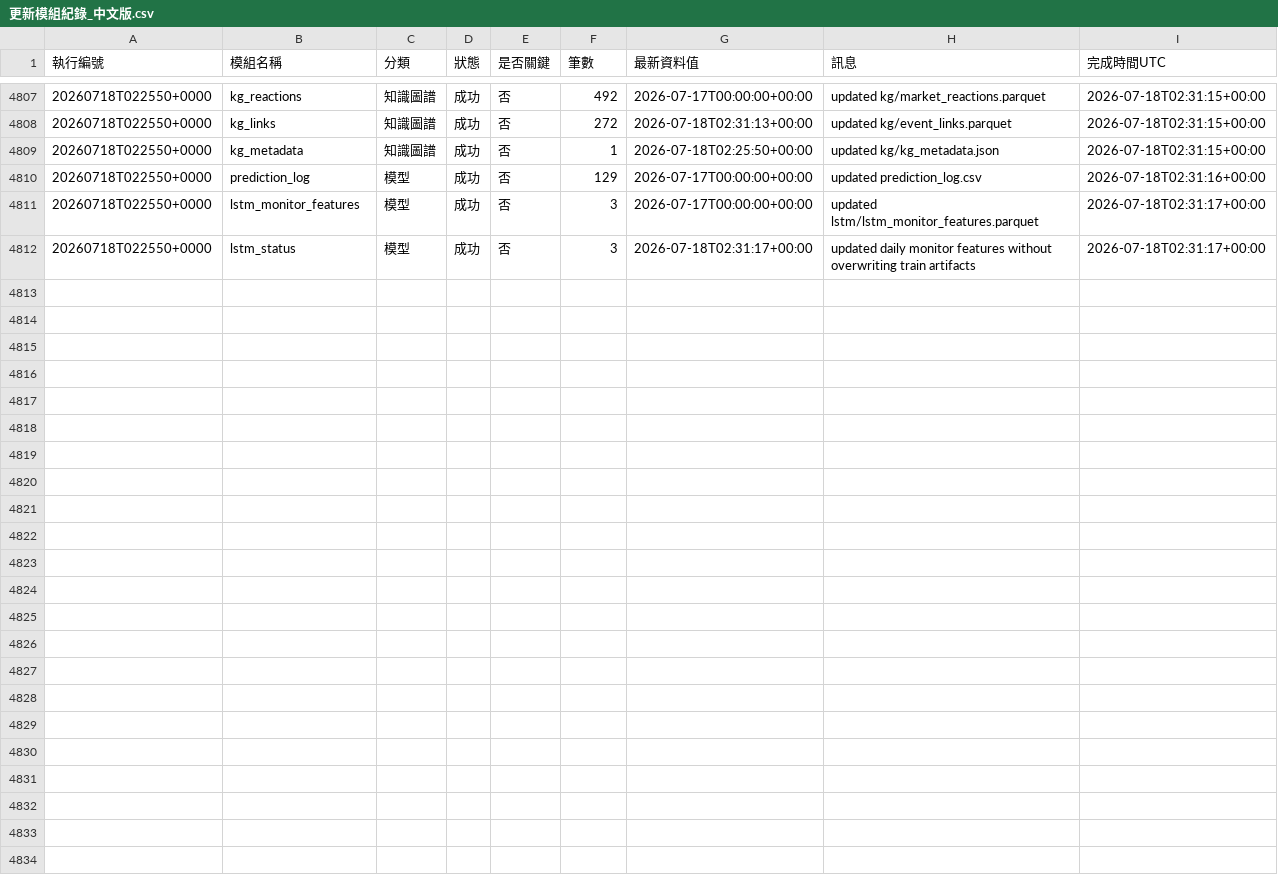
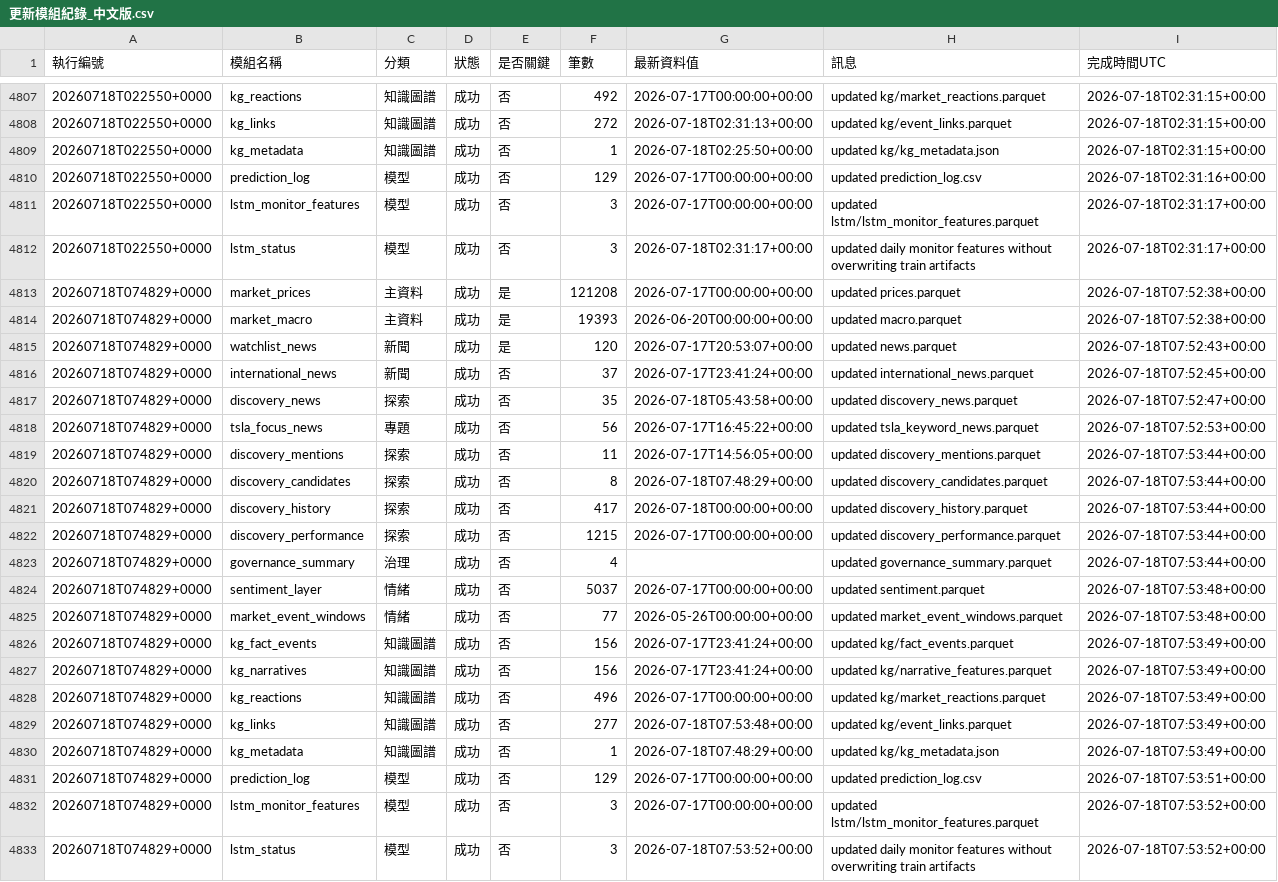
Before and after one commit to eric07079207-star/tech-market-monitor, a CSV file: data/觀察版資料/11_資料治理/更新模組紀錄_中文版.csv, drawn as a sheet; only a part is shown, gaps mark what is left out; the diff names each change by its address in the sheet, - before the commit and + after, or states it on an @@ line.

```diff
--- a/data/觀察版資料/11_資料治理/更新模組紀錄_中文版.csv
+++ b/data/觀察版資料/11_資料治理/更新模組紀錄_中文版.csv
+row 4813: 20260718T074829+0000 | market_prices | 主資料 | 成功 | 是 | 121208 | 2026-07-17T00:00:00+00:00 | updated prices.parquet | 2026-07-18T07:52:38+00:00
+row 4814: 20260718T074829+0000 | market_macro | 主資料 | 成功 | 是 | 19393 | 2026-06-20T00:00:00+00:00 | updated macro.parquet | 2026-07-18T07:52:38+00:00
+row 4815: 20260718T074829+0000 | watchlist_news | 新聞 | 成功 | 是 | 120 | 2026-07-17T20:53:07+00:00 | updated news.parquet | 2026-07-18T07:52:43+00:00
+row 4816: 20260718T074829+0000 | international_news | 新聞 | 成功 | 否 | 37 | 2026-07-17T23:41:24+00:00 | updated international_news.parquet | 2026-07-18T07:52:45+00:00
+row 4817: 20260718T074829+0000 | discovery_news | 探索 | 成功 | 否 | 35 | 2026-07-18T05:43:58+00:00 | updated discovery_news.parquet | 2026-07-18T07:52:47+00:00
+row 4818: 20260718T074829+0000 | tsla_focus_news | 專題 | 成功 | 否 | 56 | 2026-07-17T16:45:22+00:00 | updated tsla_keyword_news.parquet | 2026-07-18T07:52:53+00:00
+row 4819: 20260718T074829+0000 | discovery_mentions | 探索 | 成功 | 否 | 11 | 2026-07-17T14:56:05+00:00 | updated discovery_mentions.parquet | 2026-07-18T07:53:44+00:00
+row 4820: 20260718T074829+0000 | discovery_candidates | 探索 | 成功 | 否 | 8 | 2026-07-18T07:48:29+00:00 | updated discovery_candidates.parquet | 2026-07-18T07:53:44+00:00
+row 4821: 20260718T074829+0000 | discovery_history | 探索 | 成功 | 否 | 417 | 2026-07-18T00:00:00+00:00 | updated discovery_history.parquet | 2026-07-18T07:53:44+00:00
+row 4822: 20260718T074829+0000 | discovery_performance | 探索 | 成功 | 否 | 1215 | 2026-07-17T00:00:00+00:00 | updated discovery_performance.parquet | 2026-07-18T07:53:44+00:00
+row 4823: 20260718T074829+0000 | governance_summary | 治理 | 成功 | 否 | 4 |  | updated governance_summary.parquet | 2026-07-18T07:53:44+00:00
+row 4824: 20260718T074829+0000 | sentiment_layer | 情緒 | 成功 | 否 | 5037 | 2026-07-17T00:00:00+00:00 | updated sentiment.parquet | 2026-07-18T07:53:48+00:00
+row 4825: 20260718T074829+0000 | market_event_windows | 情緒 | 成功 | 否 | 77 | 2026-05-26T00:00:00+00:00 | updated market_event_windows.parquet | 2026-07-18T07:53:48+00:00
+row 4826: 20260718T074829+0000 | kg_fact_events | 知識圖譜 | 成功 | 否 | 156 | 2026-07-17T23:41:24+00:00 | updated kg/fact_events.parquet | 2026-07-18T07:53:49+00:00
+row 4827: 20260718T074829+0000 | kg_narratives | 知識圖譜 | 成功 | 否 | 156 | 2026-07-17T23:41:24+00:00 | updated kg/narrative_features.parquet | 2026-07-18T07:53:49+00:00
+row 4828: 20260718T074829+0000 | kg_reactions | 知識圖譜 | 成功 | 否 | 496 | 2026-07-17T00:00:00+00:00 | updated kg/market_reactions.parquet | 2026-07-18T07:53:49+00:00
+row 4829: 20260718T074829+0000 | kg_links | 知識圖譜 | 成功 | 否 | 277 | 2026-07-18T07:53:48+00:00 | updated kg/event_links.parquet | 2026-07-18T07:53:49+00:00
+row 4830: 20260718T074829+0000 | kg_metadata | 知識圖譜 | 成功 | 否 | 1 | 2026-07-18T07:48:29+00:00 | updated kg/kg_metadata.json | 2026-07-18T07:53:49+00:00
+row 4831: 20260718T074829+0000 | prediction_log | 模型 | 成功 | 否 | 129 | 2026-07-17T00:00:00+00:00 | updated prediction_log.csv | 2026-07-18T07:53:51+00:00
+row 4832: 20260718T074829+0000 | lstm_monitor_features | 模型 | 成功 | 否 | 3 | 2026-07-17T00:00:00+00:00 | updated lstm/lstm_monitor_features.parquet | 2026-07-18T07:53:52+00:00
+row 4833: 20260718T074829+0000 | lstm_status | 模型 | 成功 | 否 | 3 | 2026-07-18T07:53:52+00:00 | updated daily monitor features without overwriting train artifacts | 2026-07-18T07:53:52+00:00
```
Also changed, not shown: data/觀察版資料/03_標的新聞/news.csv, data/觀察版資料/04_國際新聞/international_news.csv, 54 other files.
